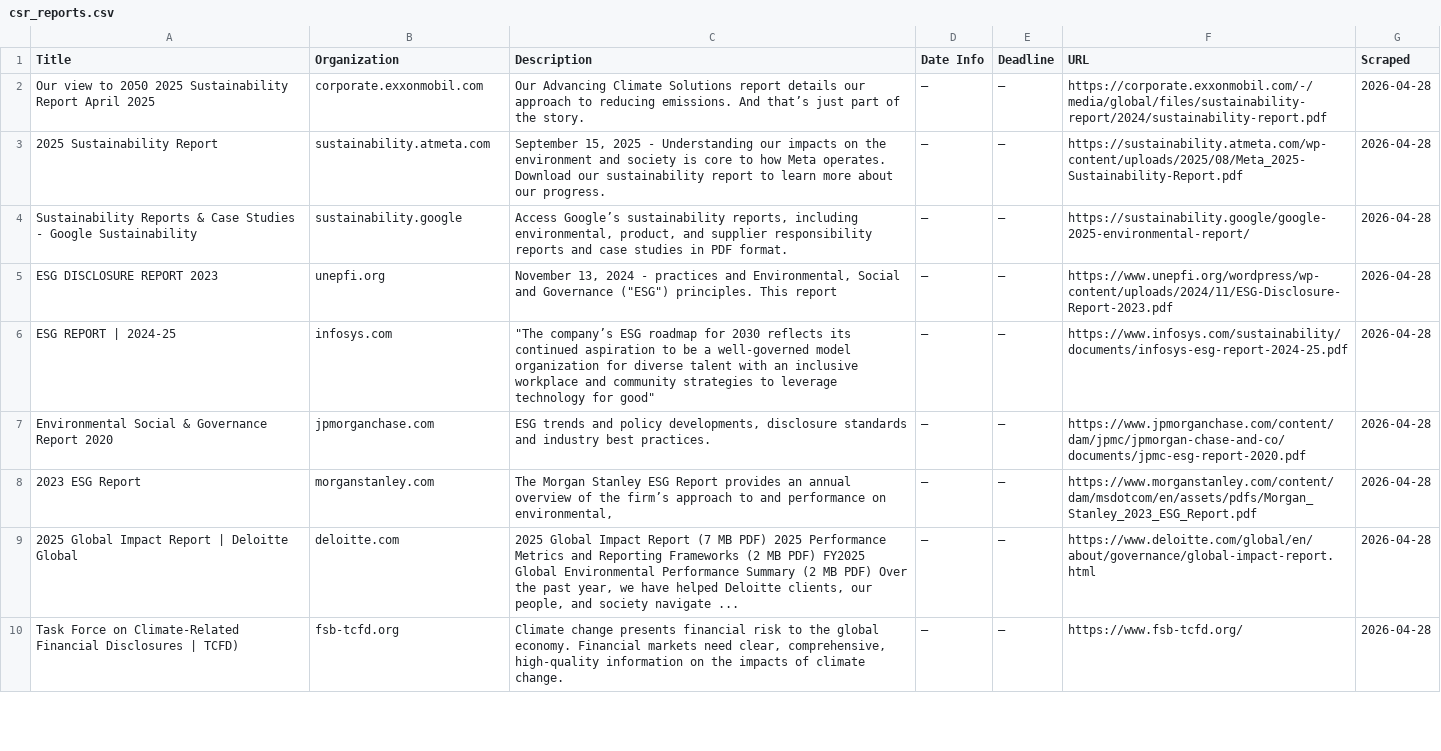
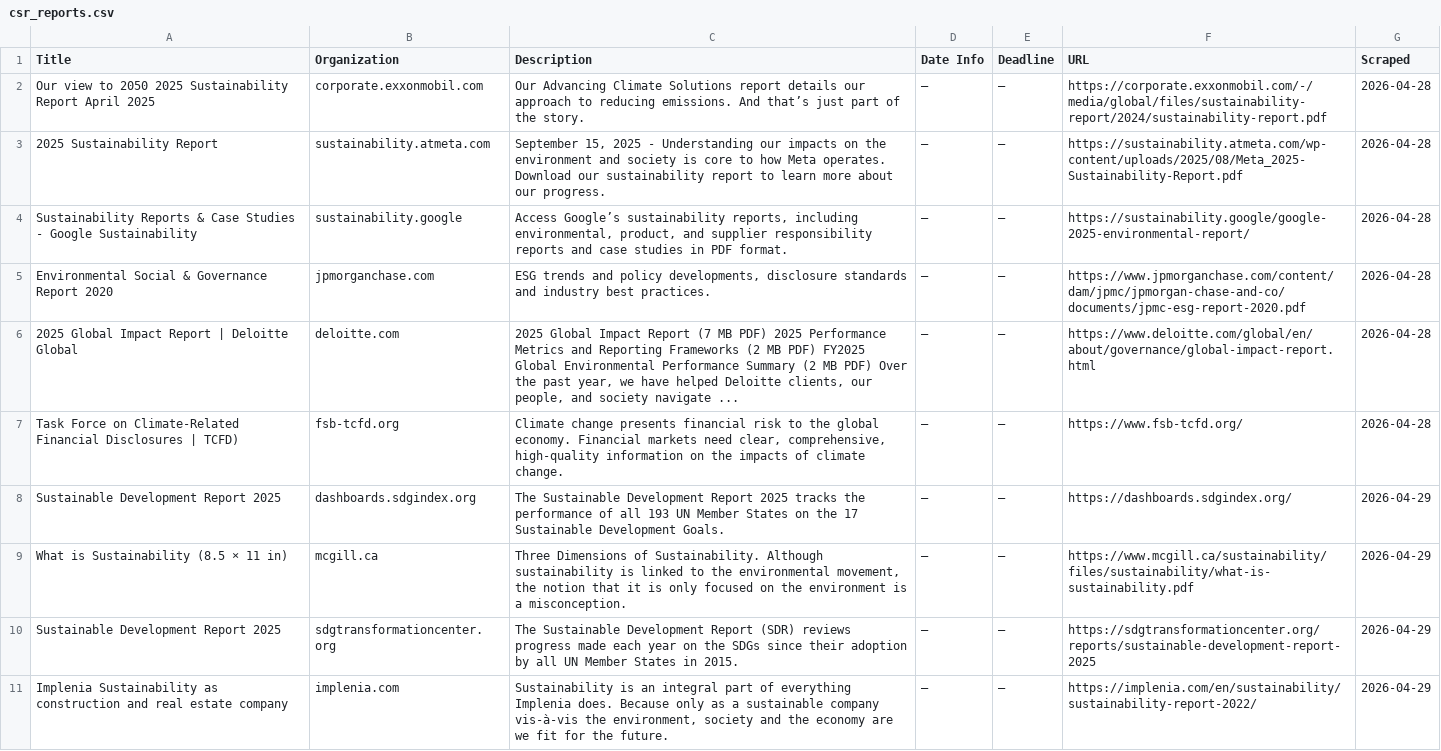
Before and after one commit to columbia-consulting/climate-cardinals-newsletter, a CSV file: weekly_data/csr_reports.csv, drawn as a sheet; only a part is shown; the diff covers the shown part only.

```diff
--- a/weekly_data/csr_reports.csv
+++ b/weekly_data/csr_reports.csv
@@ -4,7 +4,8 @@ Our view to 2050 2025 Sustainability Report April 2025,corporate.exxonmobil.com,
 Sustainability Reports & Case Studies - Google Sustainability,sustainability.google,"Access Google’s sustainability reports, including environmental, product, and supplier responsibility reports and case studies in PDF format.",—,—,https://sustainability.google/google-2025-environmental-report/,2026-04-28
-ESG DISCLOSURE REPORT 2023,unepfi.org,"November 13, 2024 - practices and Environmental, Social and Governance (""ESG"") principles. This report",—,—,https://www.unepfi.org/wordpress/wp-content/uploads/2024/11/ESG-Disclosure-Report-2023.pdf,2026-04-28
-ESG REPORT | 2024-25,infosys.com,"""The company’s ESG roadmap for 2030 reflects its continued aspiration to be a well-governed model organization for diverse talent with an inclusive workplace and community strategies to leverage technology for good""",—,—,https://www.infosys.com/sustainability/documents/infosys-esg-report-2024-25.pdf,2026-04-28
 Environmental Social & Governance Report 2020,jpmorganchase.com,"ESG trends and policy developments, disclosure standards and industry best practices.",—,—,https://www.jpmorganchase.com/content/dam/jpmc/jpmorgan-chase-and-co/documents/jpmc-esg-report-2020.pdf,2026-04-28
-2023 ESG Report,morganstanley.com,"The Morgan Stanley ESG Report provides an annual overview of the firm’s approach to and performance on environmental,",—,—,https://www.morganstanley.com/content/dam/msdotcom/en/assets/pdfs/Morgan_Stanley_2023_ESG_Report.pdf,2026-04-28
 2025 Global Impact Report | Deloitte Global,deloitte.com,"2025 Global Impact Report (7 MB PDF) 2025 Performance Metrics and Reporting Frameworks (2 MB PDF) FY2025 Global Environmental Performance Summary (2 MB PDF) Over the past year, we have helped Deloitte clients, our people, and society navigate ...",—,—,https://www.deloitte.com/global/en/about/governance/global-impact-report.html,2026-04-28
 Task Force on Climate-Related Financial Disclosures | TCFD),fsb-tcfd.org,"Climate change presents financial risk to the global economy. Financial markets need clear, comprehensive, high-quality information on the impacts of climate change.",—,—,https://www.fsb-tcfd.org/,2026-04-28
+Sustainable Development Report 2025,dashboards.sdgindex.org,The Sustainable Development Report 2025 tracks the performance of all 193 UN Member States on the 17 Sustainable Development Goals.,—,—,https://dashboards.sdgindex.org/,2026-04-29
+What is Sustainability (8.5 × 11 in),mcgill.ca,"Three Dimensions of Sustainability. Although sustainability is linked to the environmental movement, the notion that it is only focused on the environment is a misconception.",—,—,https://www.mcgill.ca/sustainability/files/sustainability/what-is-sustainability.pdf,2026-04-29
+Sustainable Development Report 2025,sdgtransformationcenter.org,The Sustainable Development Report (SDR) reviews progress made each year on the SDGs since their adoption by all UN Member States in 2015.,—,—,https://sdgtransformationcenter.org/reports/sustainable-development-report-2025,2026-04-29
+Implenia Sustainability as construction and real estate company,implenia.com,"Sustainability is an integral part of everything Implenia does. Because only as a sustainable company vis-à-vis the environment, society and the economy are we fit for the future.",—,—,https://implenia.com/en/sustainability/sustainability-report-2022/,2026-04-29
```
Also changed, not shown: 6 added rows and 3 edited cells elsewhere in this file, weekly_data/events.csv, weekly_data/experts.csv, 2 other files.
